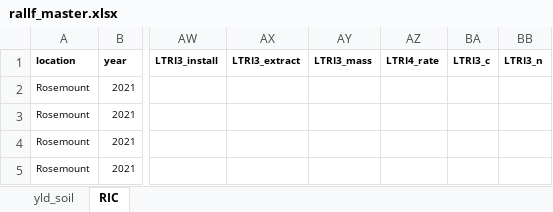
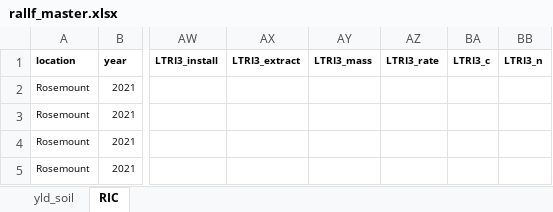
Before and after one commit to jungej62/rallf, an Excel workbook: data/rallf_master.xlsx, sheet RIC, drawn as a sheet; only a part is shown, gaps mark what is left out; values as stored, in another font and other column widths than the file's, no borders; the diff names each change by its address in the sheet, - before the commit and + after, or states it on an @@ line.

```diff
--- a/data/rallf_master.xlsx (sheet RIC)
+++ b/data/rallf_master.xlsx (sheet RIC)
-AZ1: LTRI4_rate
+AZ1: LTRI3_rate
```
Also changed, not shown: 12 other files.
